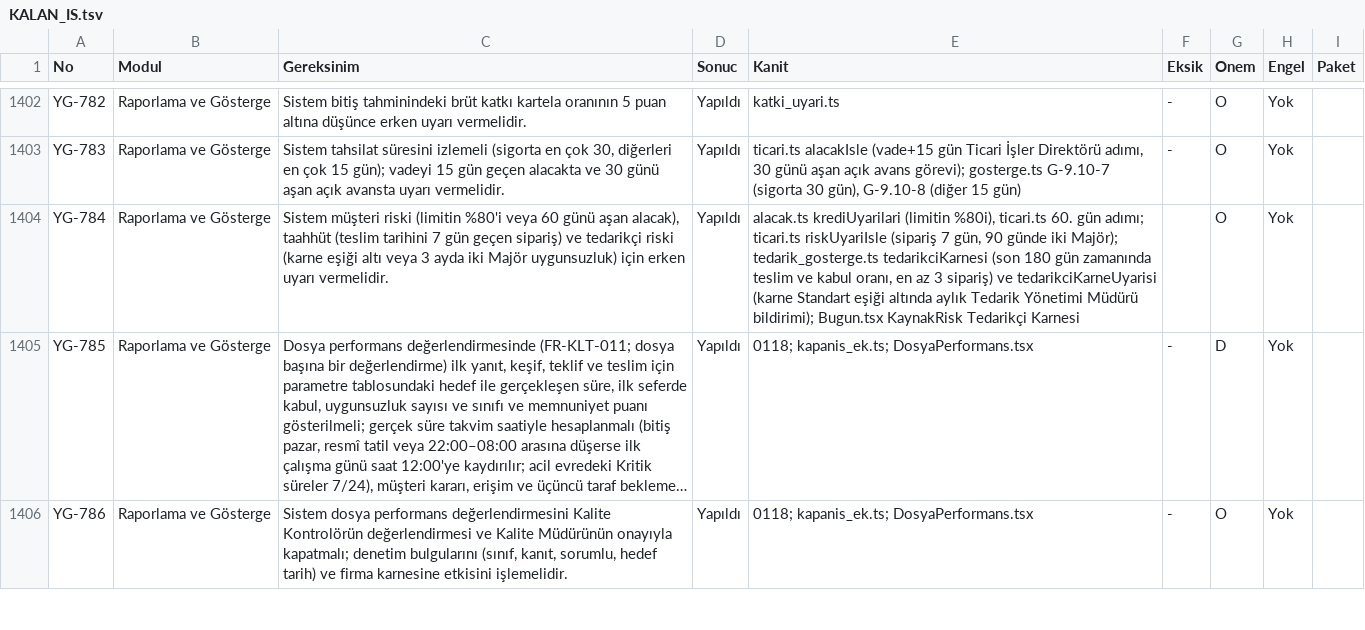
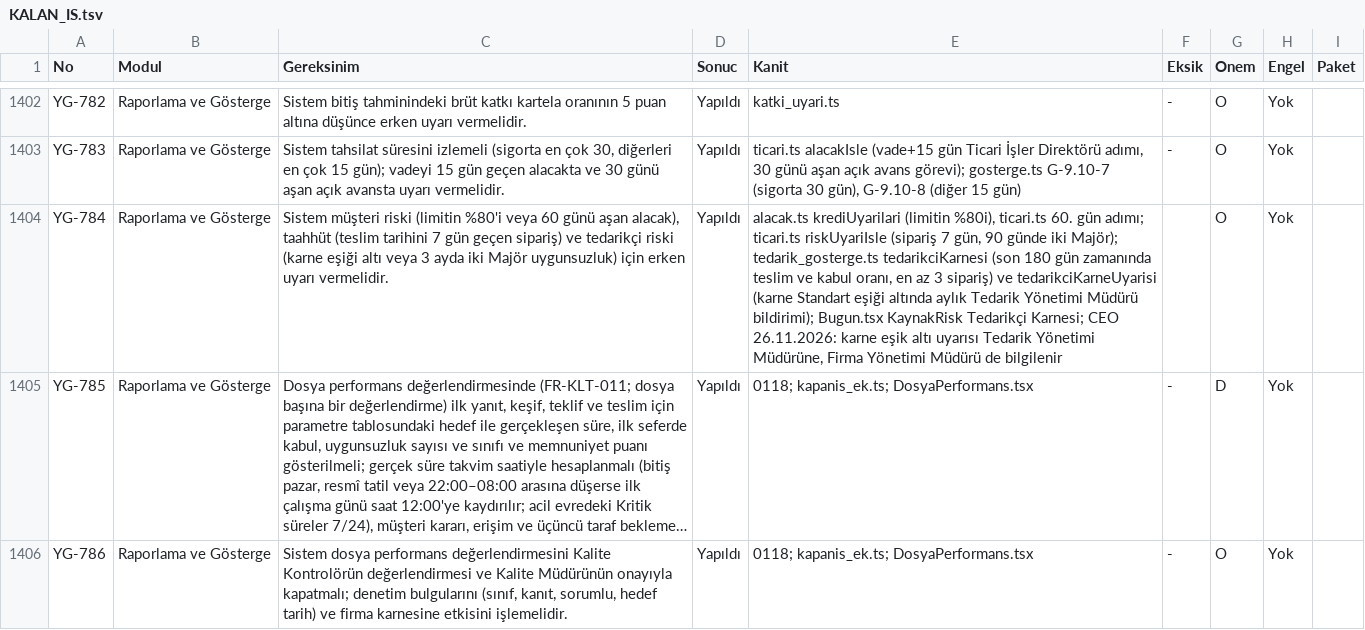
Before and after one commit to uakpinar722/YATONET360, a TSV file: KALAN_IS.tsv, drawn as a sheet; only a part is shown, gaps mark what is left out; long unchanged cells end in …; the diff covers the shown part only; the diff names each change by its address in the sheet, - before the commit and + after, or states it on an @@ line.

```diff
--- a/KALAN_IS.tsv
+++ b/KALAN_IS.tsv
-E1404 (Kanit): …KaynakRisk Tedarikçi Karnesi
+E1404 (Kanit): …KaynakRisk Tedarikçi Karnesi; CEO 26.11.2026: karne eşik altı uyarısı Tedarik Yönetimi Müdürüne, Firma Yönetimi Müdürü de bilgilenir
```
Also changed, not shown: 8 edited cells elsewhere in this file, 17 other files.
